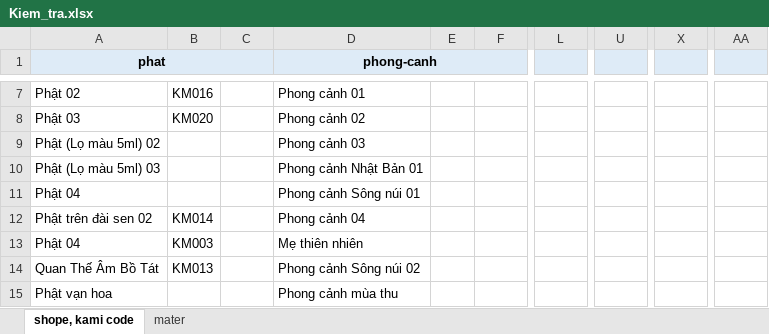
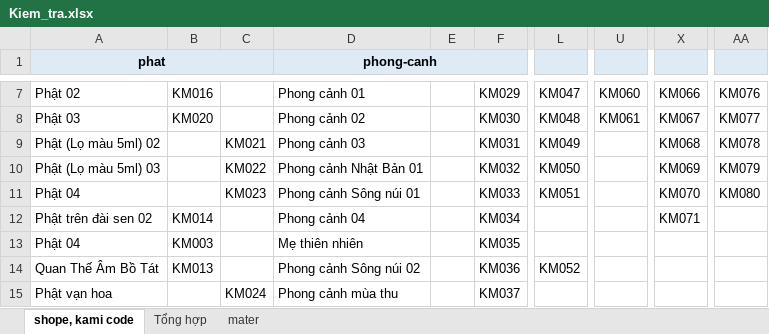
Before and after one commit to tranquangtanqt/kami, an Excel workbook: data-excel/Kiem_tra.xlsx, sheet shope, kami code, drawn as a sheet; only a part is shown, gaps mark what is left out; values as stored, in another font and other column widths than the file's, no borders; conditional formats not drawn; the diff covers the shown part only; the diff names each change by its address in the sheet, - before the commit and + after, or states it on an @@ line.

```diff
--- a/data-excel/Kiem_tra.xlsx (sheet shope, kami code)
+++ b/data-excel/Kiem_tra.xlsx (sheet shope, kami code)
+sheet tab: Tổng hợp
-F7: (empty)
+F7: KM029
-L7: (empty)
+L7: KM047
-U7: (empty)
+U7: KM060
-X7: (empty)
+X7: KM066
-AA7: (empty)
+AA7: KM076
-F8: (empty)
+F8: KM030
-L8: (empty)
+L8: KM048
-U8: (empty)
+U8: KM061
-X8: (empty)
+X8: KM067
-AA8: (empty)
+AA8: KM077
-C9: (empty)
+C9: KM021
-F9: (empty)
+F9: KM031
-L9: (empty)
+L9: KM049
-X9: (empty)
+X9: KM068
-AA9: (empty)
+AA9: KM078
-C10: (empty)
+C10: KM022
-F10: (empty)
+F10: KM032
-L10: (empty)
+L10: KM050
-X10: (empty)
+X10: KM069
-AA10: (empty)
+AA10: KM079
-C11: (empty)
+C11: KM023
-F11: (empty)
+F11: KM033
-L11: (empty)
+L11: KM051
-X11: (empty)
+X11: KM070
-AA11: (empty)
+AA11: KM080
-F12: (empty)
+F12: KM034
-X12: (empty)
+X12: KM071
-F13: (empty)
+F13: KM035
-F14: (empty)
+F14: KM036
-L14: (empty)
+L14: KM052
-C15: (empty)
+C15: KM024
-F15: (empty)
+F15: KM037
```
Also changed, not shown: 34 edited cells elsewhere in this sheet, data-excel/Tranh-so-hoa-1.xlsx, data-excel/Tranh-so-hoa-2.xlsx, 13 other files.
